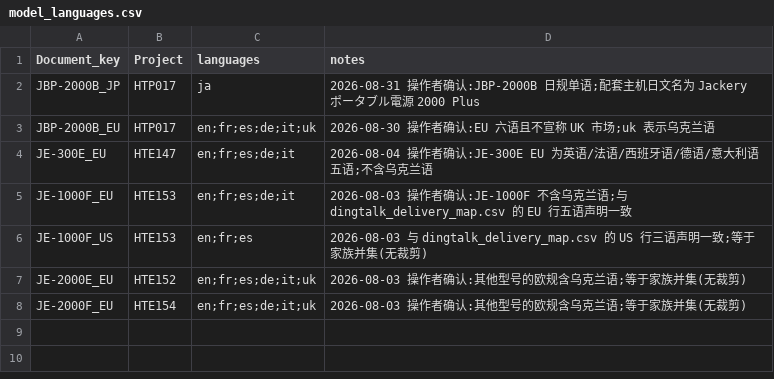
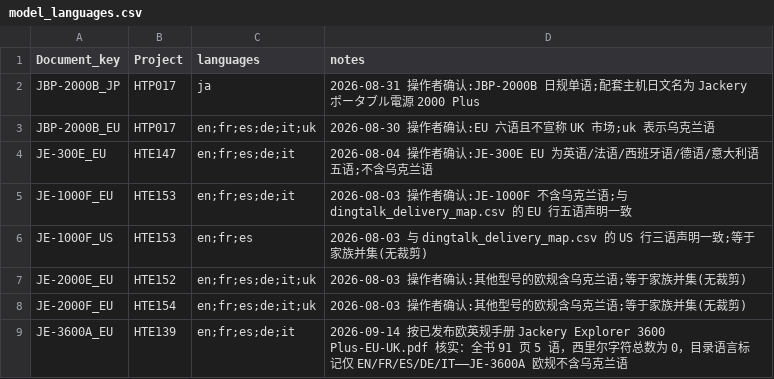
Before and after one commit to Bingboom/Hello-Docs, a CSV file: data/model_languages.csv, drawn as a sheet.

```diff
--- a/data/model_languages.csv
+++ b/data/model_languages.csv
@@ -8 +8,2 @@ JE-2000E_EU,HTE152,en;fr;es;de;it;uk,2026-08-03 操作者确认:其他型号的
 JE-2000F_EU,HTE154,en;fr;es;de;it;uk,2026-08-03 操作者确认:其他型号的欧规含乌克兰语;等于家族并集(无裁剪)
+JE-3600A_EU,HTE139,en;fr;es;de;it,2026-09-14 按已发布欧英规手册 Jackery Explorer 3600 Plus-EU-UK.pdf 核实：全书 91 页 5 语，西里尔字符总数为 0，目录语言标记仅 EN/FR/ES/DE/IT——JE-3600A 欧规不含乌克兰语
```
Also changed, not shown: 21 other files.
